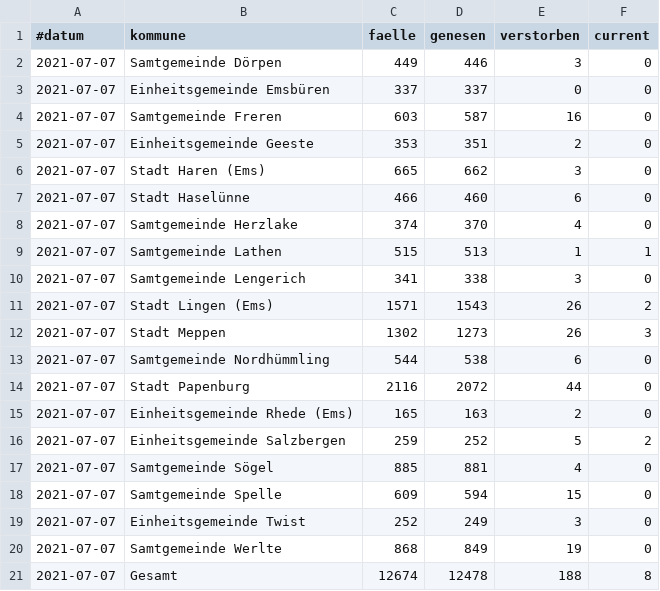
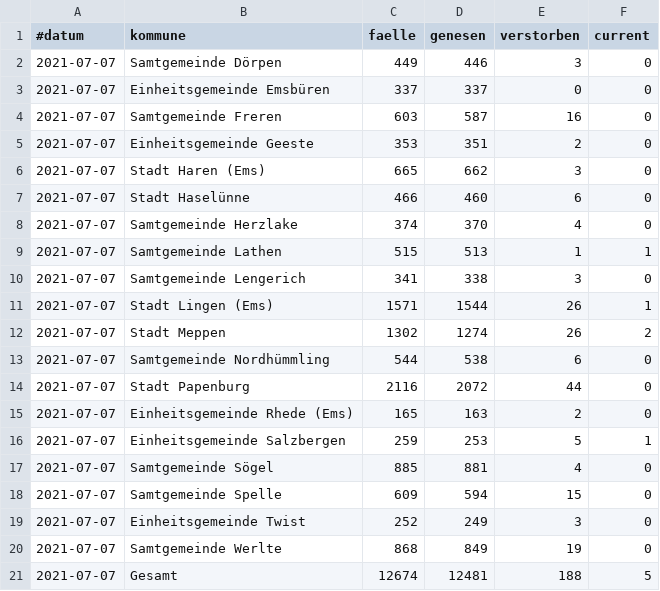
Before and after one commit to quatzli/quatzli.github.io, a CSV file: corona/template.csv, drawn as a sheet.

```diff
--- a/corona/template.csv
+++ b/corona/template.csv
@@ -10,4 +10,4 @@
 2021-07-07,Samtgemeinde Lengerich,341,338,3,0
-2021-07-07,Stadt Lingen (Ems),1571,1543,26,2
-2021-07-07,Stadt Meppen,1302,1273,26,3
+2021-07-07,Stadt Lingen (Ems),1571,1544,26,1
+2021-07-07,Stadt Meppen,1302,1274,26,2
 2021-07-07,Samtgemeinde Nordhümmling,544,538,6,0
@@ -15,3 +15,3 @@
 2021-07-07,Einheitsgemeinde Rhede (Ems),165,163,2,0
-2021-07-07,Einheitsgemeinde Salzbergen,259,252,5,2
+2021-07-07,Einheitsgemeinde Salzbergen,259,253,5,1
 2021-07-07,Samtgemeinde Sögel,885,881,4,0
@@ -20,2 +20,2 @@
 2021-07-07,Samtgemeinde Werlte,868,849,19,0
-2021-07-07,Gesamt,12674,12478,188,8
+2021-07-07,Gesamt,12674,12481,188,5
```
Also changed, not shown: corona/zahlen_emsland.csv.
